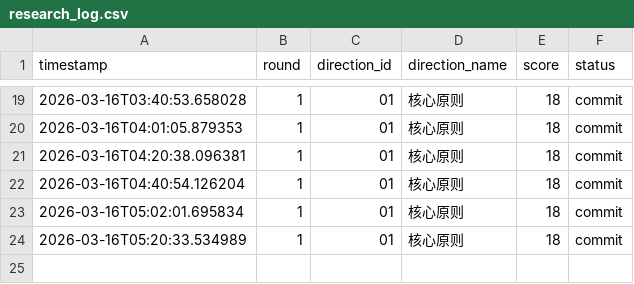
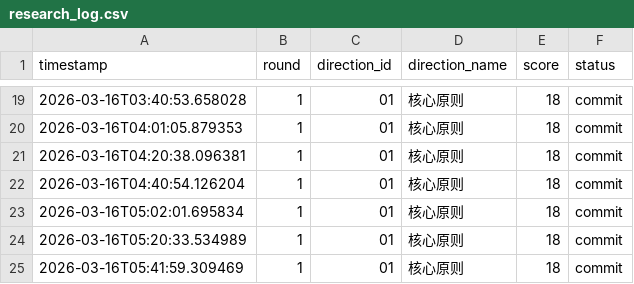
Before and after one commit to YakuzaRyo/RustStateSpaceResearch, a CSV file: logs/research_log.csv, drawn as a sheet; only a part is shown, gaps mark what is left out.

Commit message:
研究方向 01: 核心原则 得分 18

```diff
--- a/logs/research_log.csv
+++ b/logs/research_log.csv
@@ -24 +24,2 @@ timestamp,round,direction_id,direction_name,score,status
 2026-03-16T05:20:33.534989,1,01,核心原则,18,commit
+2026-03-16T05:41:59.309469,1,01,核心原则,18,commit
```
Also changed, not shown: 1 other file.
